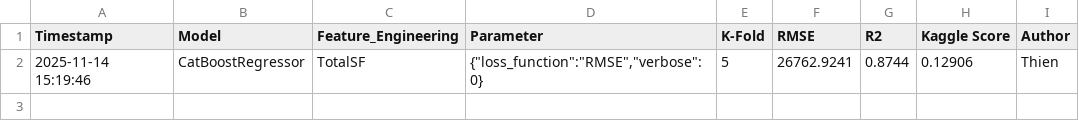
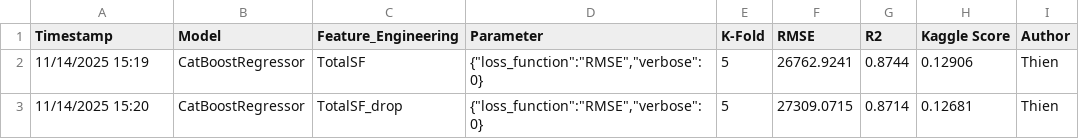
Before and after one commit to NguyenToanThang-kotaru/MachineLearningBasic_teamPJ, a CSV file: house_price/log/TotalSF/experiment_logger.csv, drawn as a sheet.

Commit message:
FE_numericFeaturee

```diff
--- a/house_price/log/TotalSF/experiment_logger.csv
+++ b/house_price/log/TotalSF/experiment_logger.csv
@@ -1,2 +1,3 @@
 Timestamp,Model,Feature_Engineering,Parameter,K-Fold,RMSE,R2,Kaggle Score,Author
-2025-11-14 15:19:46,CatBoostRegressor,TotalSF,"{""loss_function"":""RMSE"",""verbose"":0}",5,26762.9241,0.8744,0.12906,Thien
+11/14/2025 15:19,CatBoostRegressor,TotalSF,"{""loss_function"":""RMSE"",""verbose"":0}",5,26762.9241,0.8744,0.12906,Thien
+11/14/2025 15:20,CatBoostRegressor,TotalSF_drop,"{""loss_function"":""RMSE"",""verbose"":0}",5,27309.0715,0.8714,0.12681,Thien
```
Also changed, not shown: 22 other files.
